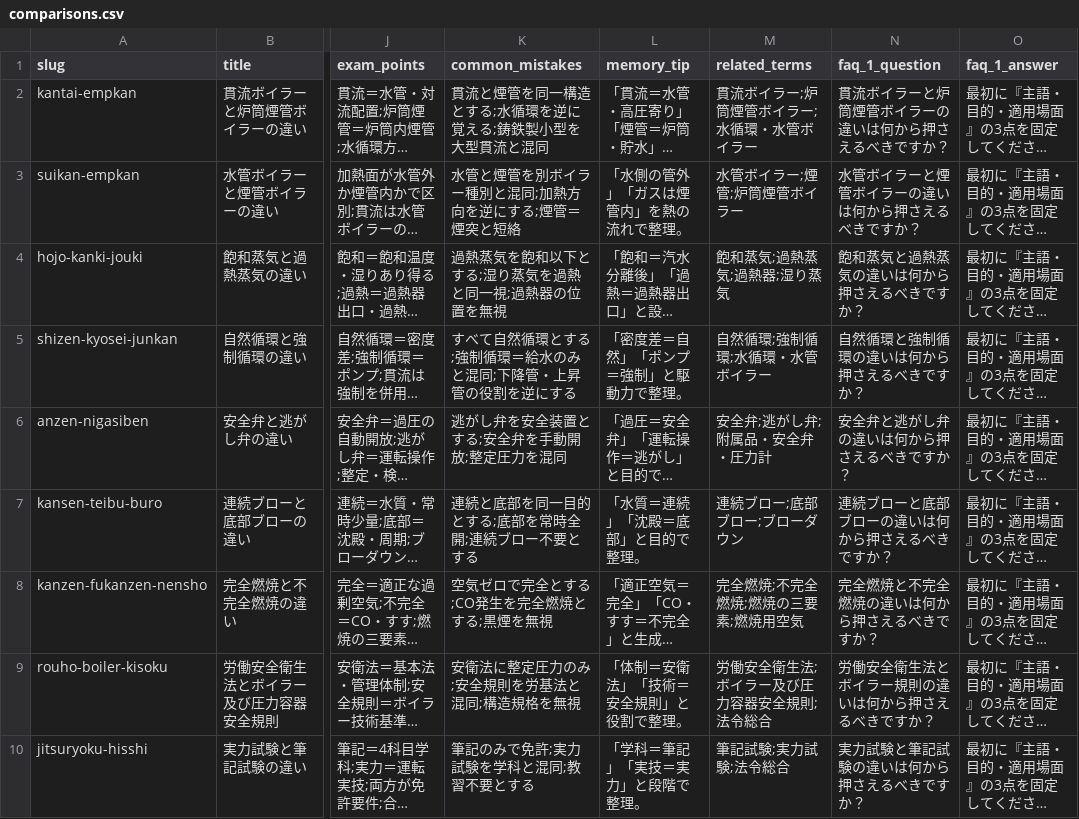
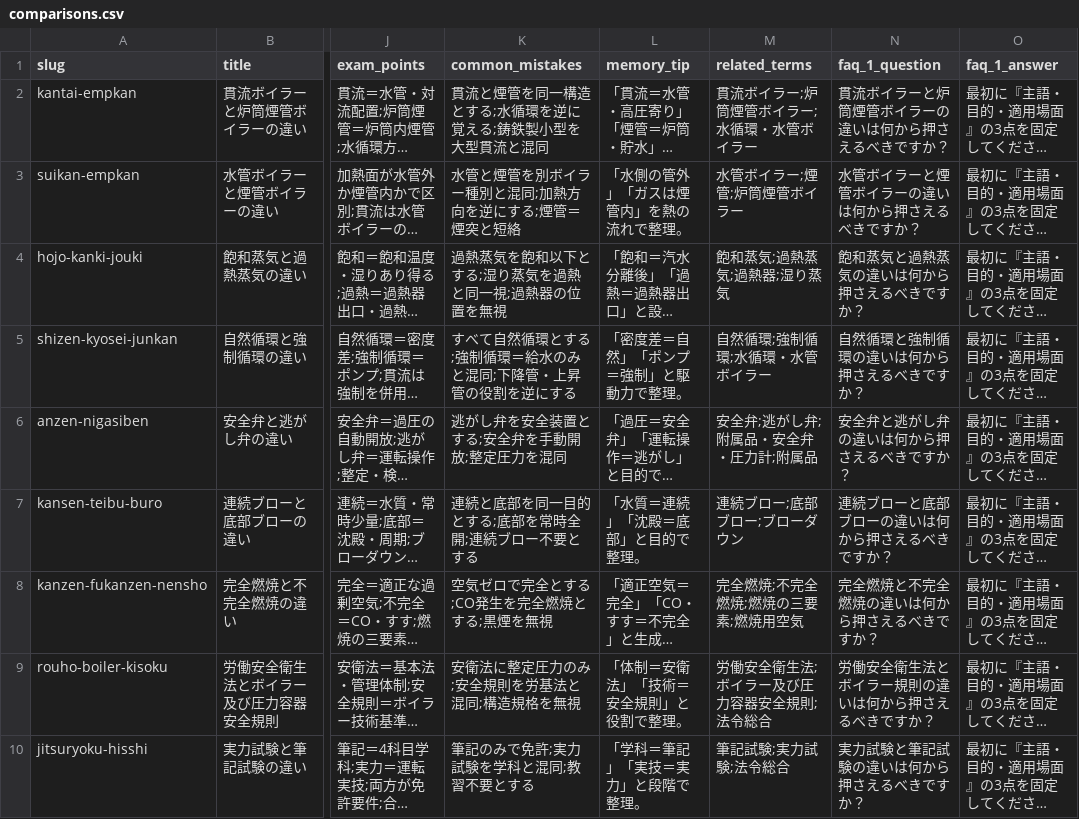
Before and after one commit to takkenshiken2026-sudo/boiler-master, a CSV file: data/comparisons.csv, drawn as a sheet; only a part is shown, gaps mark what is left out; long unchanged cells end in …; the diff names each change by its address in the sheet, - before the commit and + after, or states it on an @@ line.

```diff
--- a/data/comparisons.csv
+++ b/data/comparisons.csv
-M6 (related_terms): 安全弁;逃がし弁;附属品・安全弁・圧力計
+M6 (related_terms): 安全弁;逃がし弁;附属品・安全弁・圧力計;附属品
```
Also changed, not shown: data/numbers.csv, 4 other files.
